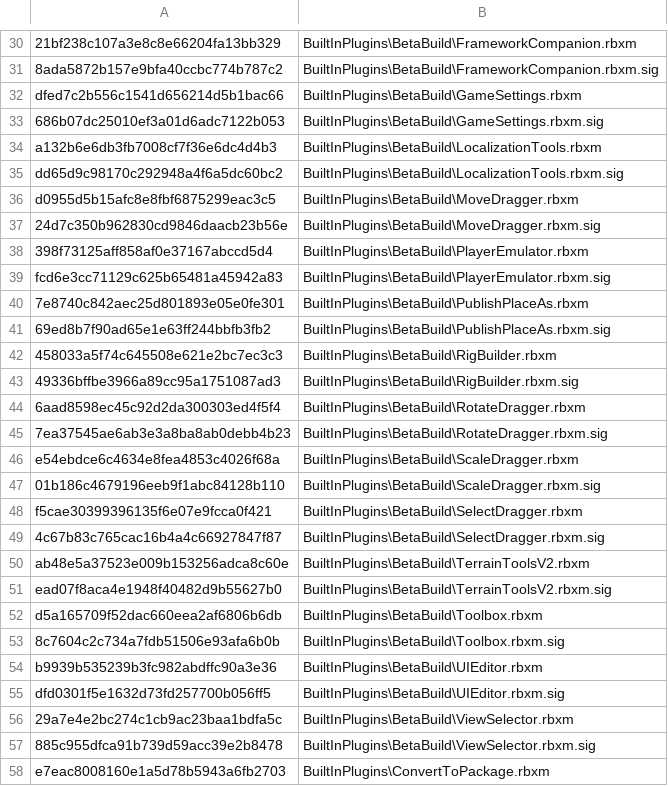
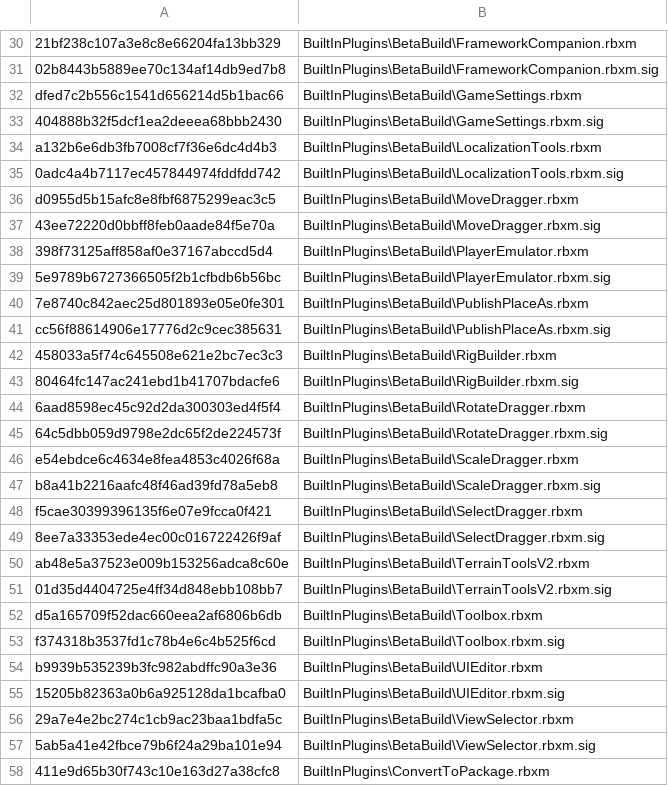
Before and after one commit to Shawnforever/Roblox-Client-Tracker, a CSV file: rbxManifest.csv, drawn as a sheet; only a part is shown, gaps mark what is left out; the diff covers the shown part only; the diff names each change by its address in the sheet, - before the commit and + after, or states it on an @@ line.

```diff
--- a/rbxManifest.csv
+++ b/rbxManifest.csv
-A31: 8ada5872b157e9bfa40ccbc774b787c2
+A31: 02b8443b5889ee70c134af14db9ed7b8
-A33: 686b07dc25010ef3a01d6adc7122b053
+A33: 404888b32f5dcf1ea2deeea68bbb2430
-A35: dd65d9c98170c292948a4f6a5dc60bc2
+A35: 0adc4a4b7117ec457844974fddfdd742
-A37: 24d7c350b962830cd9846daacb23b56e
+A37: 43ee72220d0bbff8feb0aade84f5e70a
-A39: fcd6e3cc71129c625b65481a45942a83
+A39: 5e9789b6727366505f2b1cfbdb6b56bc
-A41: 69ed8b7f90ad65e1e63ff244bbfb3fb2
+A41: cc56f88614906e17776d2c9cec385631
-A43: 49336bffbe3966a89cc95a1751087ad3
+A43: 80464fc147ac241ebd1b41707bdacfe6
-A45: 7ea37545ae6ab3e3a8ba8ab0debb4b23
+A45: 64c5dbb059d9798e2dc65f2de224573f
-A47: 01b186c4679196eeb9f1abc84128b110
+A47: b8a41b2216aafc48f46ad39fd78a5eb8
-A49: 4c67b83c765cac16b4a4c66927847f87
+A49: 8ee7a33353ede4ec00c016722426f9af
-A51: ead07f8aca4e1948f40482d9b55627b0
+A51: 01d35d4404725e4ff34d848ebb108bb7
-A53: 8c7604c2c734a7fdb51506e93afa6b0b
+A53: f374318b3537fd1c78b4e6c4b525f6cd
-A55: dfd0301f5e1632d73fd257700b056ff5
+A55: 15205b82363a0b6a925128da1bcafba0
-A57: 885c955dfca91b739d59acc39e2b8478
+A57: 5ab5a41e42fbce79b6f24a29ba101e94
-A58: e7eac8008160e1a5d78b5943a6fb2703
+A58: 411e9d65b30f743c10e163d27a38cfc8
```
Also changed, not shown: 72 edited cells elsewhere in this file, rbxPkgManifest.csv, 6 other files.
